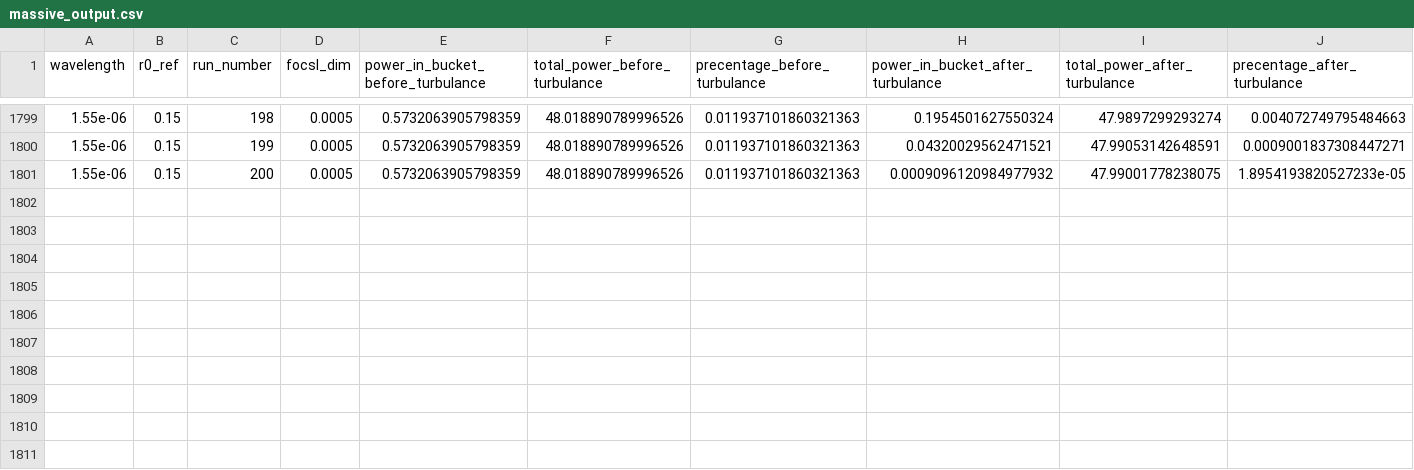
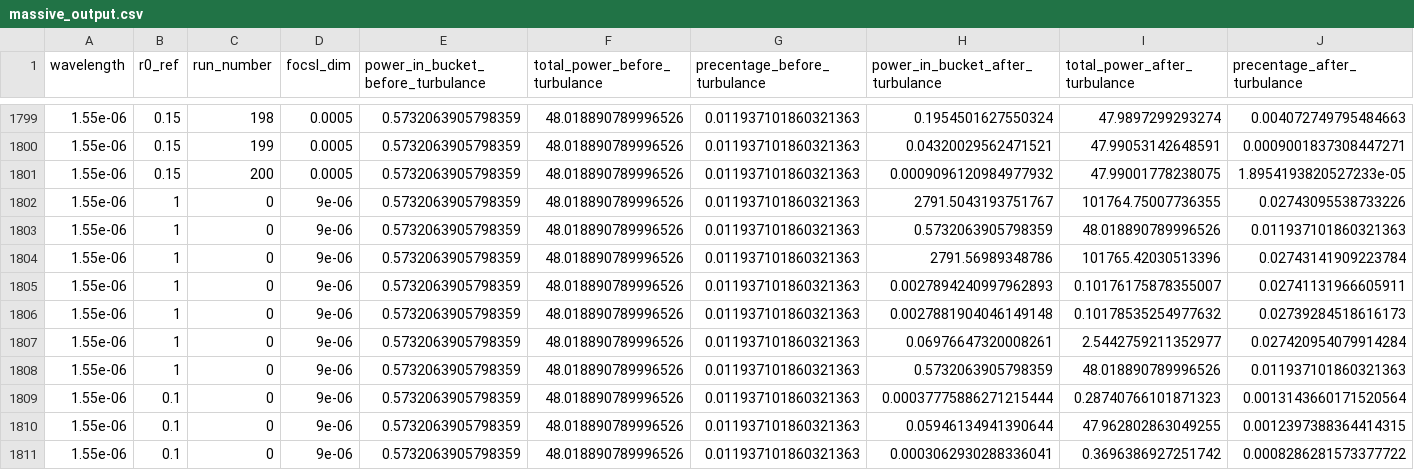
Before and after one commit to yizharf9/qkd, a CSV file: oct_2025/massive_output.csv, drawn as a sheet; only a part is shown, gaps mark what is left out; rows hold the shown columns only; the diff names each change by its address in the sheet, - before the commit and + after, or states it on an @@ line.

Commit message:
400 for 4 diff. r0 values without noise for statistical model

```diff
--- a/oct_2025/massive_output.csv
+++ b/oct_2025/massive_output.csv
+row 1802: 1.55e-06 | 1 | 0 | 9e-06 | 0.5732063905798359 | 48.018890789996526 | 0.011937101860321363 | 2791.5043193751767 | 101764.75007736355 | 0.02743095538733226
+row 1803: 1.55e-06 | 1 | 0 | 9e-06 | 0.5732063905798359 | 48.018890789996526 | 0.011937101860321363 | 0.5732063905798359 | 48.018890789996526 | 0.011937101860321363
+row 1804: 1.55e-06 | 1 | 0 | 9e-06 | 0.5732063905798359 | 48.018890789996526 | 0.011937101860321363 | 2791.56989348786 | 101765.42030513396 | 0.02743141909223784
+row 1805: 1.55e-06 | 1 | 0 | 9e-06 | 0.5732063905798359 | 48.018890789996526 | 0.011937101860321363 | 0.0027894240997962893 | 0.10176175878355007 | 0.02741131966605911
+row 1806: 1.55e-06 | 1 | 0 | 9e-06 | 0.5732063905798359 | 48.018890789996526 | 0.011937101860321363 | 0.0027881904046149148 | 0.10178535254977632 | 0.02739284518616173
+row 1807: 1.55e-06 | 1 | 0 | 9e-06 | 0.5732063905798359 | 48.018890789996526 | 0.011937101860321363 | 0.06976647320008261 | 2.5442759211352977 | 0.027420954079914284
+row 1808: 1.55e-06 | 1 | 0 | 9e-06 | 0.5732063905798359 | 48.018890789996526 | 0.011937101860321363 | 0.5732063905798359 | 48.018890789996526 | 0.011937101860321363
+row 1809: 1.55e-06 | 0.1 | 0 | 9e-06 | 0.5732063905798359 | 48.018890789996526 | 0.011937101860321363 | 0.00037775886271215444 | 0.28740766101871323 | 0.0013143660171520564
+row 1810: 1.55e-06 | 0.1 | 0 | 9e-06 | 0.5732063905798359 | 48.018890789996526 | 0.011937101860321363 | 0.05946134941390644 | 47.962802863049255 | 0.0012397388364414315
+row 1811: 1.55e-06 | 0.1 | 0 | 9e-06 | 0.5732063905798359 | 48.018890789996526 | 0.011937101860321363 | 0.0003062930288336041 | 0.3696386927251742 | 0.0008286281573377722
```
